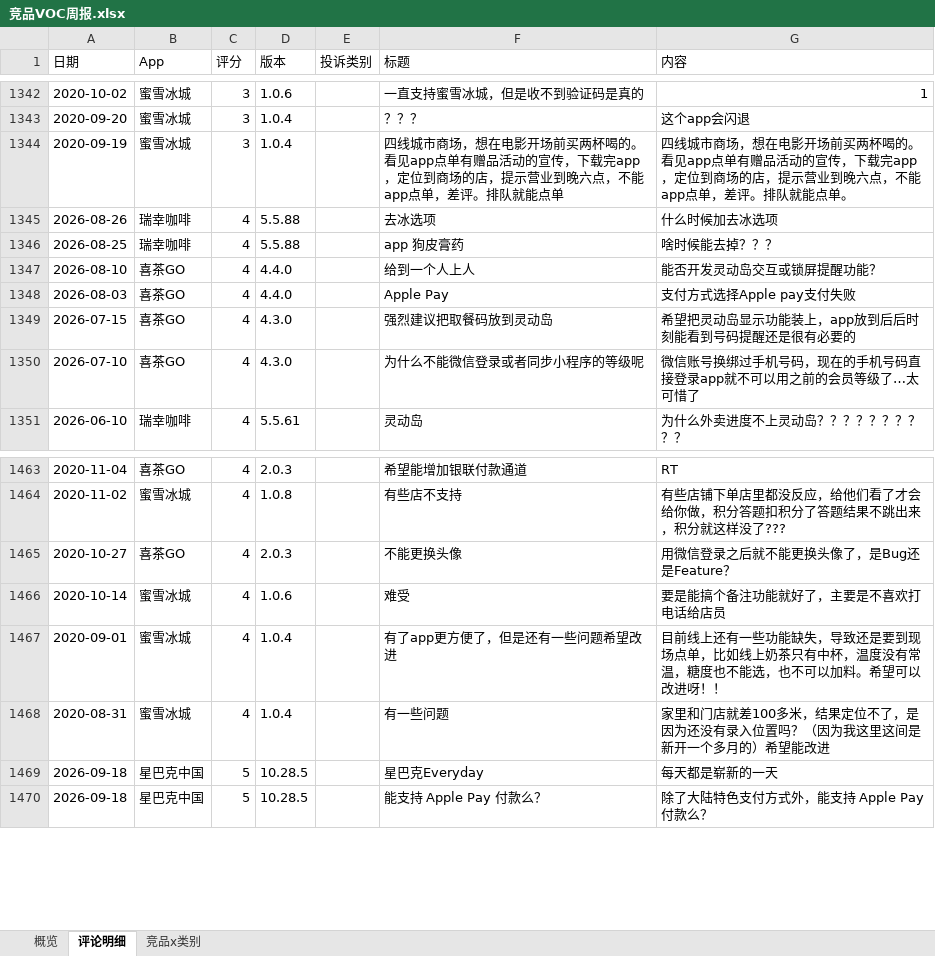
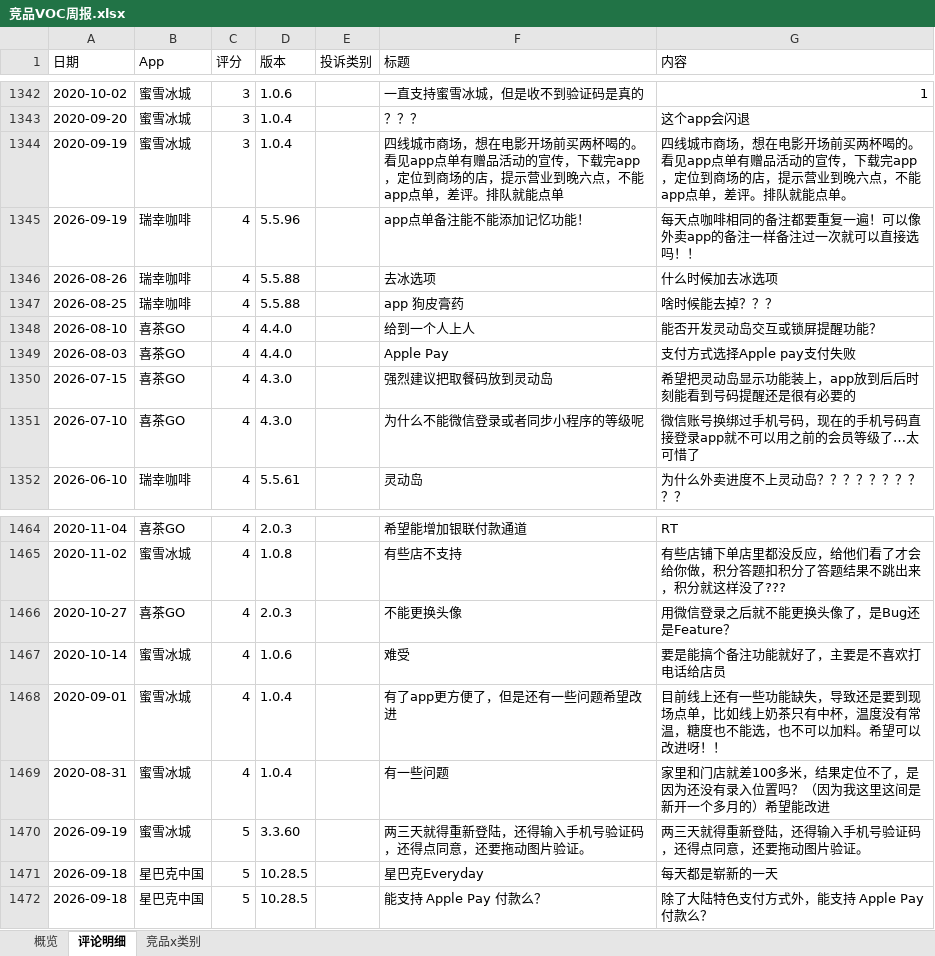
Before and after one commit to EGG-ZERO/appstore-voc-radar, an Excel workbook: reports/竞品VOC周报.xlsx, sheet 评论明细, drawn as a sheet; only a part is shown, gaps mark what is left out; values as stored, in another font and other column widths than the file's, no cell formats; the diff names each change by its address in the sheet, - before the commit and + after, or states it on an @@ line.

```diff
--- a/reports/竞品VOC周报.xlsx (sheet 评论明细)
+++ b/reports/竞品VOC周报.xlsx (sheet 评论明细)
+row 1345: 2026-09-19 | 瑞幸咖啡 | 4 | 5.5.96 |  | app点单备注能不能添加记忆功能！ | 每天点咖啡相同的备注都要重复一遍！可以像外卖app的备注一样备注过一次就可以直接选吗！！
+row 1470: 2026-09-19 | 蜜雪冰城 | 5 | 3.3.60 |  | 两三天就得重新登陆，还得输入手机号验证码，还得点同意，还要拖动图片验证。 | 两三天就得重新登陆，还得输入手机号验证码，还得点同意，还要拖动图片验证。
```
Also changed, not shown: sheet 概览, sheet 竞品x类别, cell formats, 4 other files.
